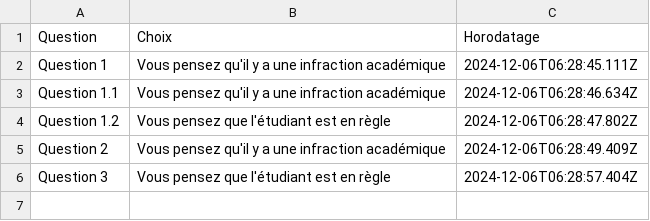
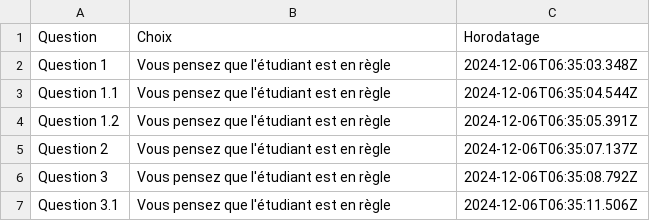
Before and after one commit to thealgeriandeveloper/ProjetATE, a CSV file: backend/decisions.csv, drawn as a sheet.

Commit message:
Question 3.1

```diff
--- a/backend/decisions.csv
+++ b/backend/decisions.csv
@@ -1,6 +1,7 @@
 Question,Choix,Horodatage
-Question 1,Vous pensez qu'il y a une infraction académique,2024-12-06T06:28:45.111Z
-Question 1.1,Vous pensez qu'il y a une infraction académique,2024-12-06T06:28:46.634Z
-Question 1.2,Vous pensez que l'étudiant est en règle,2024-12-06T06:28:47.802Z
-Question 2,Vous pensez qu'il y a une infraction académique,2024-12-06T06:28:49.409Z
-Question 3,Vous pensez que l'étudiant est en règle,2024-12-06T06:28:57.404Z
+Question 1,Vous pensez que l'étudiant est en règle,2024-12-06T06:35:03.348Z
+Question 1.1,Vous pensez que l'étudiant est en règle,2024-12-06T06:35:04.544Z
+Question 1.2,Vous pensez que l'étudiant est en règle,2024-12-06T06:35:05.391Z
+Question 2,Vous pensez que l'étudiant est en règle,2024-12-06T06:35:07.137Z
+Question 3,Vous pensez que l'étudiant est en règle,2024-12-06T06:35:08.792Z
+Question 3.1,Vous pensez que l'étudiant est en règle,2024-12-06T06:35:11.506Z
```
Also changed, not shown: 2 other files.
